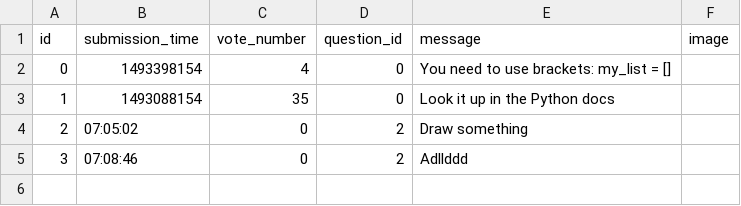
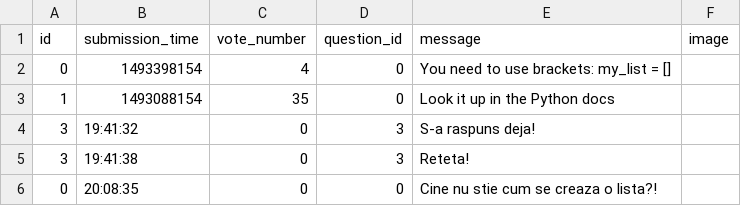
Before and after one commit to silviurdr/ask-mate-python, a CSV file: sample_data/answer.csv, drawn as a sheet.

```diff
--- a/sample_data/answer.csv
+++ b/sample_data/answer.csv
@@ -3,3 +3,4 @@ id,submission_time,vote_number,question_id,message,image
 1,1493088154,35,0,"Look it up in the Python docs",
-2,07:05:02,0,2,Draw something,
-3,07:08:46,0,2,Adllddd,
+3,19:41:32,0,3,S-a raspuns deja!,
+3,19:41:38,0,3,Reteta!,
+0,20:08:35,0,0,Cine nu stie cum se creaza o lista?!,
```
Also changed, not shown: sample_data/question.csv, 6 other files.
